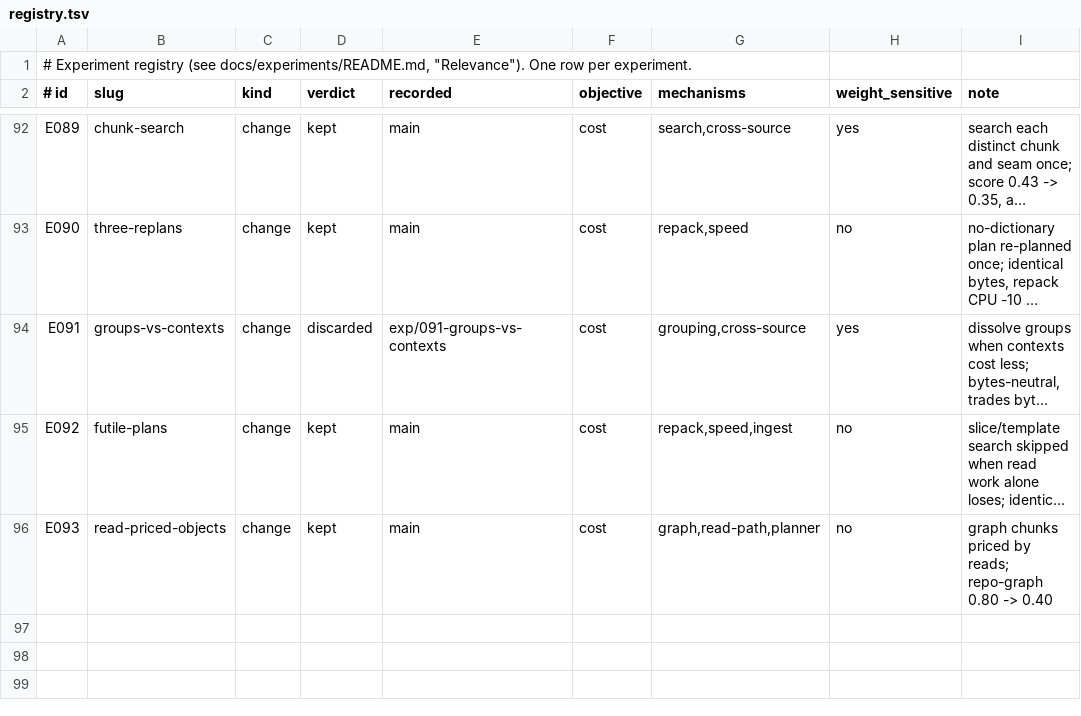
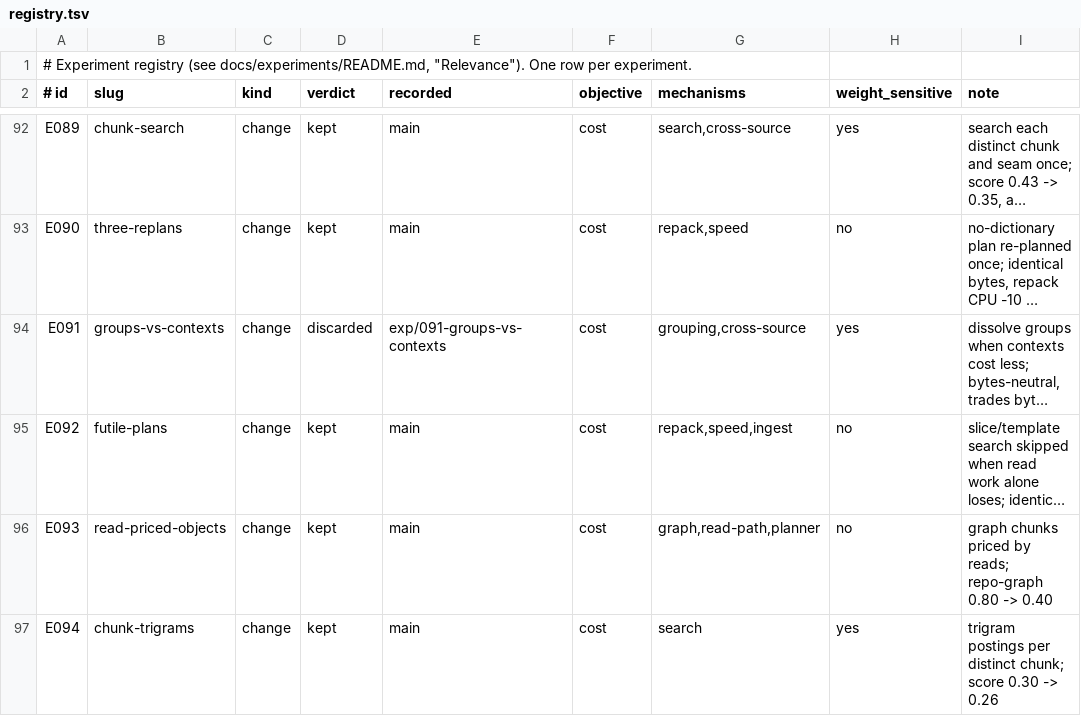
Before and after one commit to han-so1omon/ikam, a TSV file: docs/experiments/registry.tsv, drawn as a sheet; only a part is shown, gaps mark what is left out; long unchanged cells end in …; the diff names each change by its address in the sheet, - before the commit and + after, or states it on an @@ line.

```diff
--- a/docs/experiments/registry.tsv
+++ b/docs/experiments/registry.tsv
+row 97: E094 | chunk-trigrams | change | kept | main | cost | search | yes | trigram postings per distinct chunk; score 0.30 -> 0.26
```
Also changed, not shown: 2 other files.
